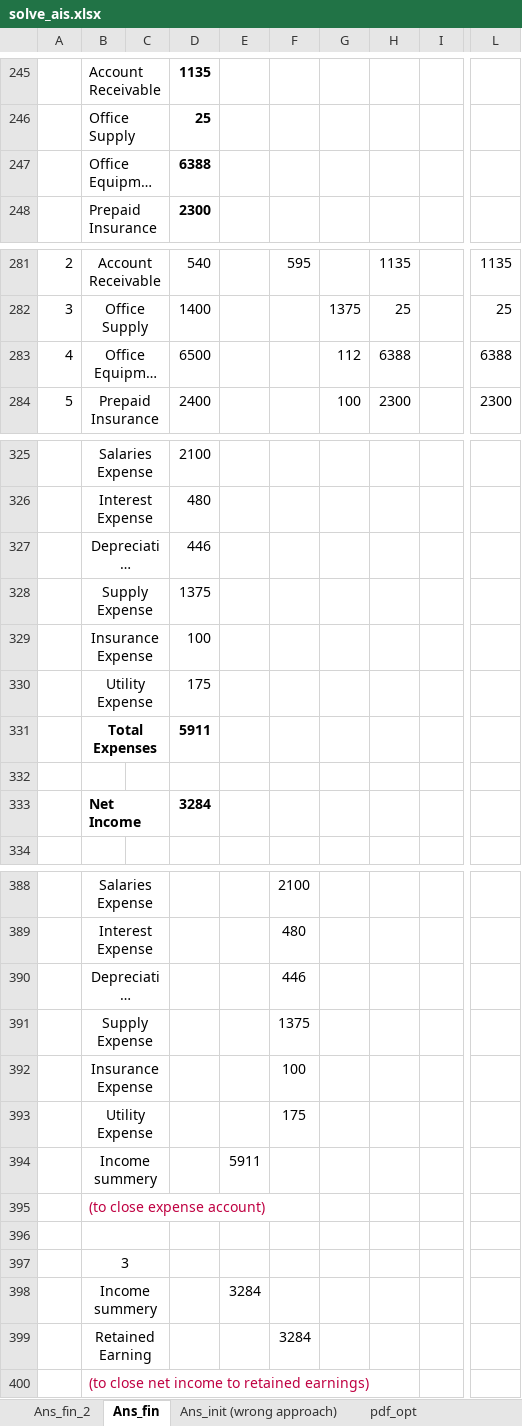
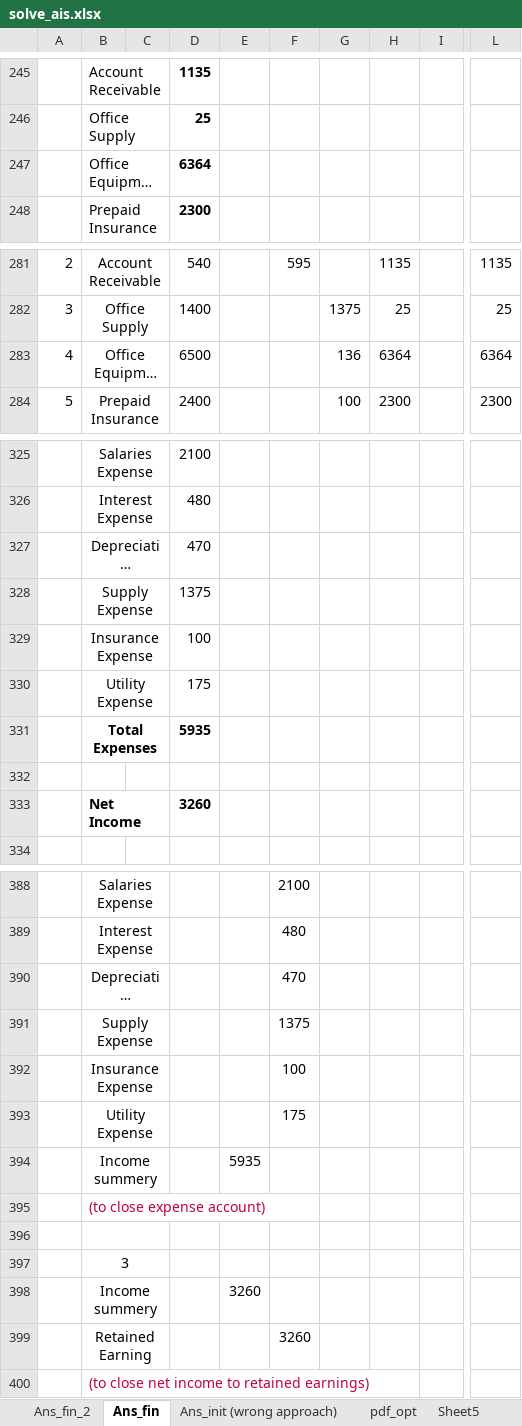
Before and after one commit to SharafatKarim/pstu-cse-academic, an Excel workbook: semester 3/ais/accounting/assignment/solve_ais.xlsx, sheet Ans_fin, drawn as a sheet; only a part is shown, gaps mark what is left out; long unchanged cells end in …; values as stored, in another font and other column widths than the file's, no borders; the diff covers the shown part only; the diff names each change by its address in the sheet, - before the commit and + after, or states it on an @@ line.

```diff
--- a/semester 3/ais/accounting/assignment/solve_ais.xlsx (sheet Ans_fin)
+++ b/semester 3/ais/accounting/assignment/solve_ais.xlsx (sheet Ans_fin)
+sheet tab: Sheet5
-D247: 6388
+D247: 6364
-G283: 112
+G283: 136
-H283: 6388
+H283: 6364
-L283: 6388
+L283: 6364
-D327: 446
+D327: 470
-D331: 5911
+D331: 5935
-D333: 3284
+D333: 3260
-F390: 446
+F390: 470
-E394: 5911
+E394: 5935
-E398: 3284
+E398: 3260
-F399: 3284
+F399: 3260
```
Also changed, not shown: 2 added rows, 2 removed rows and 22 edited cells elsewhere in this sheet, sheet Ans_fin_2, sheet pdf_opt, semester 3/ais/accounting/problem solves/prev_questions.xlsx, 1 other file.
